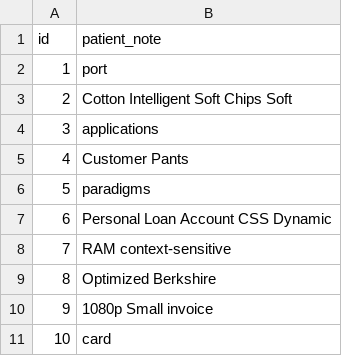
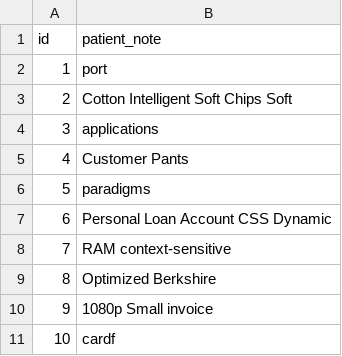
Before and after one commit to SlayerofGodss/hekimmaster, a CSV file: src/main/resources/config/liquibase/fake-data/patient_note.csv, drawn as a sheet.

Commit message:
new git

```diff
--- a/src/main/resources/config/liquibase/fake-data/patient_note.csv
+++ b/src/main/resources/config/liquibase/fake-data/patient_note.csv
@@ -10,2 +10,2 @@ id;patient_note
 9;1080p Small invoice
-10;card
+10;cardf
```
